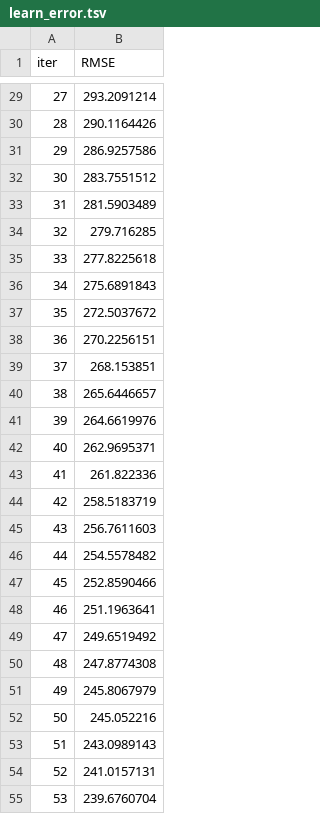
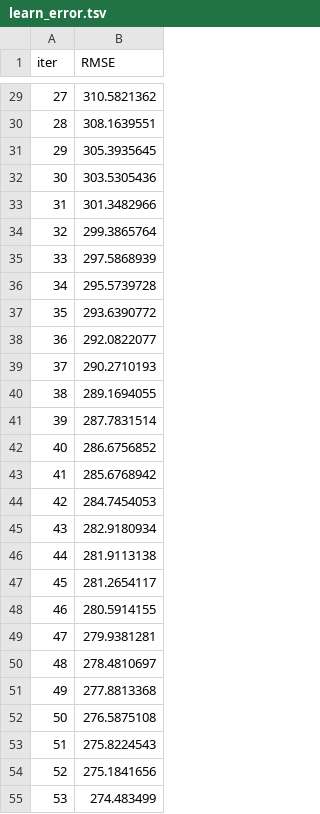
Before and after one commit to bintangphylosophie/Final-Project-Rakamin-FitBit-Tracker-Data, a TSV file: Modelling/catboost_info/learn_error.tsv, drawn as a sheet; only a part is shown, gaps mark what is left out; the diff covers the shown part only.

```diff
--- a/Modelling/catboost_info/learn_error.tsv
+++ b/Modelling/catboost_info/learn_error.tsv
@@ -29,27 +29,27 @@ iter	RMSE
-27	293.2091214
-28	290.1164426
-29	286.9257586
-30	283.7551512
-31	281.5903489
-32	279.716285
-33	277.8225618
-34	275.6891843
-35	272.5037672
-36	270.2256151
-37	268.153851
-38	265.6446657
-39	264.6619976
-40	262.9695371
-41	261.822336
-42	258.5183719
-43	256.7611603
-44	254.5578482
-45	252.8590466
-46	251.1963641
-47	249.6519492
-48	247.8774308
-49	245.8067979
-50	245.052216
-51	243.0989143
-52	241.0157131
-53	239.6760704
+27	310.5821362
+28	308.1639551
+29	305.3935645
+30	303.5305436
+31	301.3482966
+32	299.3865764
+33	297.5868939
+34	295.5739728
+35	293.6390772
+36	292.0822077
+37	290.2710193
+38	289.1694055
+39	287.7831514
+40	286.6756852
+41	285.6768942
+42	284.7454053
+43	282.9180934
+44	281.9113138
+45	281.2654117
+46	280.5914155
+47	279.9381281
+48	278.4810697
+49	277.8813368
+50	276.5875108
+51	275.8224543
+52	275.1841656
+53	274.483499
```
Also changed, not shown: 173 edited cells elsewhere in this file, Modelling/catboost_info/time_left.tsv, 3 other files.
